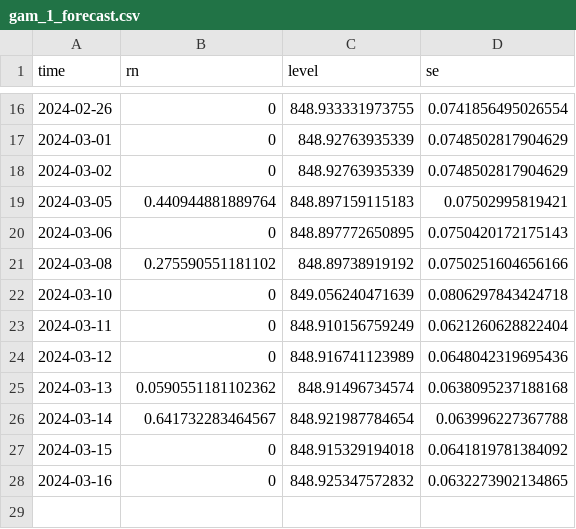
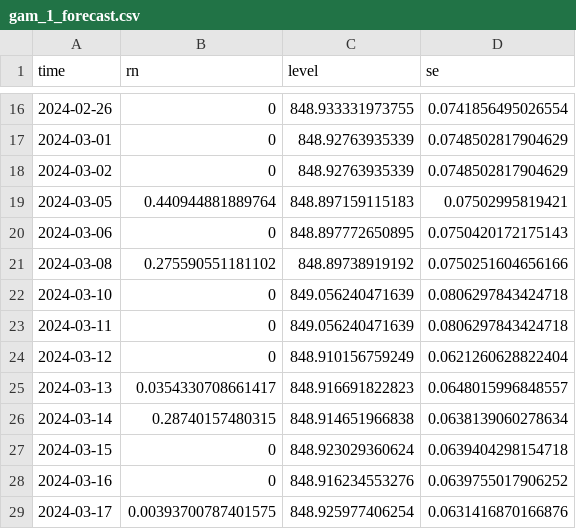
Before and after one commit to jusinowicz/yahara_flashiness, a CSV file: yahara_flash_localv2/data/gam_1_forecast.csv, drawn as a sheet; only a part is shown, gaps mark what is left out.

```diff
--- a/yahara_flash_localv2/data/gam_1_forecast.csv
+++ b/yahara_flash_localv2/data/gam_1_forecast.csv
@@ -22,7 +22,8 @@
 2024-03-10,0,849.056240471639,0.0806297843424718
-2024-03-11,0,848.910156759249,0.0621260628822404
-2024-03-12,0,848.916741123989,0.0648042319695436
-2024-03-13,0.0590551181102362,848.91496734574,0.0638095237188168
-2024-03-14,0.641732283464567,848.921987784654,0.063996227367788
-2024-03-15,0,848.915329194018,0.0641819781384092
-2024-03-16,0,848.925347572832,0.0632273902134865
+2024-03-11,0,849.056240471639,0.0806297843424718
+2024-03-12,0,848.910156759249,0.0621260628822404
+2024-03-13,0.0354330708661417,848.916691822823,0.0648015996848557
+2024-03-14,0.28740157480315,848.914651966838,0.0638139060278634
+2024-03-15,0,848.923029360624,0.0639404298154718
+2024-03-16,0,848.916234553276,0.0639755017906252
+2024-03-17,0.00393700787401575,848.925977406254,0.0631416870166876
```
Also changed, not shown: yahara_flash_localv2/data/gam_2_forecast.csv, yahara_flash_localv2/data/gam_3_forecast.csv, 31 other files.
